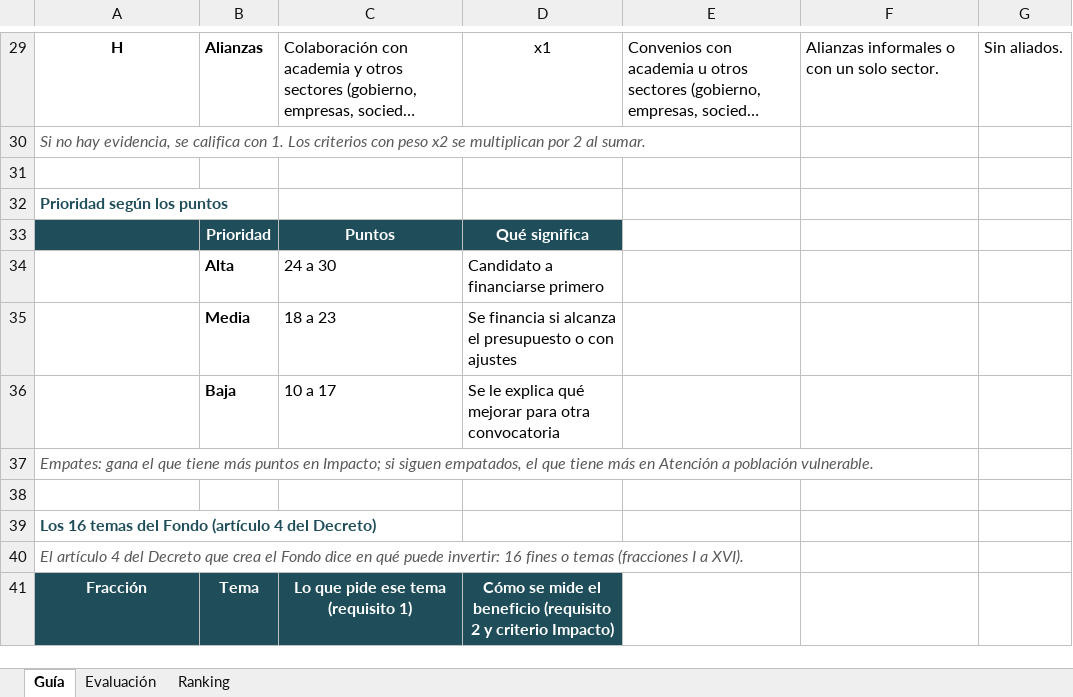
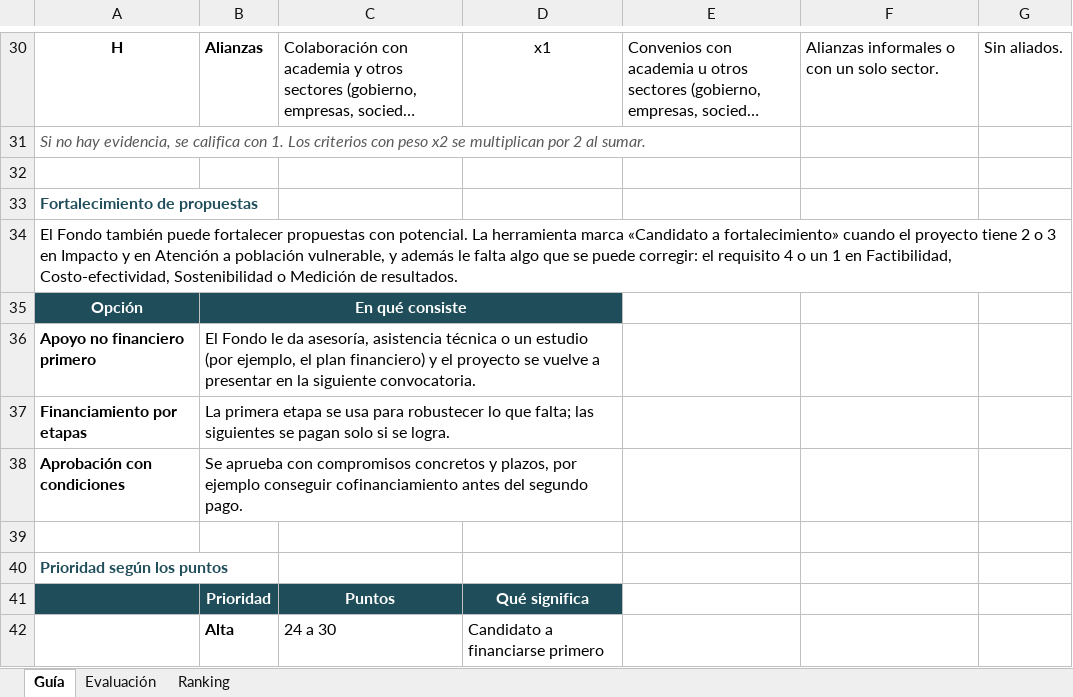
Before and after one commit to Pakenzio/depcdmx, an Excel workbook: entregables/Herramienta_seleccion_proyectos_FEAC_BCS.xlsx, sheet Guía, drawn as a sheet; only a part is shown, gaps mark what is left out; the shorter side is filled out with more unchanged rows; long unchanged cells end in …; values as stored, in another font and other column widths than the file's, no borders; the diff covers the shown part only; the diff names each change by its address in the sheet, - before the commit and + after, or states it on an @@ line.

```diff
--- a/entregables/Herramienta_seleccion_proyectos_FEAC_BCS.xlsx (sheet Guía)
+++ b/entregables/Herramienta_seleccion_proyectos_FEAC_BCS.xlsx (sheet Guía)
+row 32: (empty)
+row 33: Fortalecimiento de propuestas
+row 34: El Fondo también puede fortalecer propuestas con potencial. La herramienta marca «Candidato a fortalecimiento» cuando el proyecto tiene 2 o 3 en Impacto y en Atención a población vulnerable, y además le falta algo que se puede corregir: el requisito 4 o un 1 en Factibilidad, Costo-efectividad, Sostenibilidad o Medición de resultados.
+row 35: Opción | En qué consiste
+row 36: Apoyo no financiero primero | El Fondo le da asesoría, asistencia técnica o un estudio (por ejemplo, el plan financiero) y el proyecto se vuelve a presentar en la siguiente convocatoria.
+row 37: Financiamiento por etapas | La primera etapa se usa para robustecer lo que falta; las siguientes se pagan solo si se logra.
+row 38: Aprobación con condiciones | Se aprueba con compromisos concretos y plazos, por ejemplo conseguir cofinanciamiento antes del segundo pago.
```
Also changed, not shown: 2 added rows, 1 removed row, 24 edited cells, cell formats and row numbers in column A elsewhere in this sheet, sheet Evaluación, sheet Ranking, formulas that keep their value, hidden cells, 1 other file.
